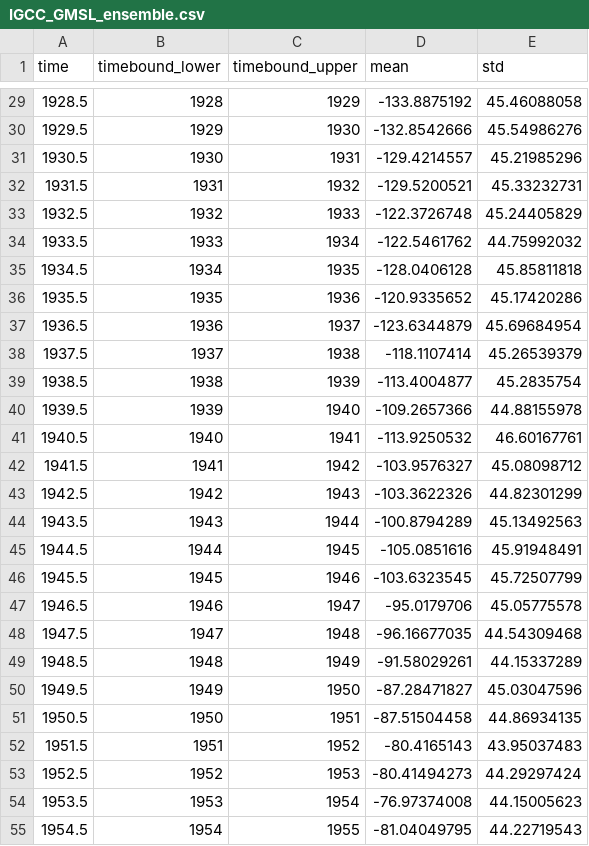
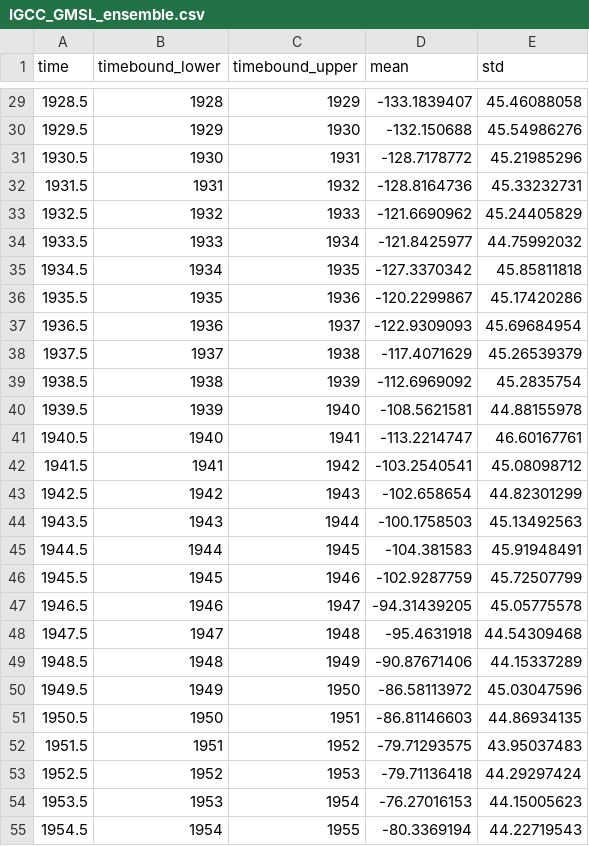
Before and after one commit to ClimateIndicator/data, a CSV file: data/sea_level_rise/IGCC_GMSL_ensemble.csv, drawn as a sheet; only a part is shown, gaps mark what is left out; the diff covers the shown part only.

```diff
--- a/data/sea_level_rise/IGCC_GMSL_ensemble.csv
+++ b/data/sea_level_rise/IGCC_GMSL_ensemble.csv
@@ -29,27 +29,27 @@ time,timebound_lower,timebound_upper,mean,std
-1928.5,1928,1929,-133.8875192,45.46088058
-1929.5,1929,1930,-132.8542666,45.54986276
-1930.5,1930,1931,-129.4214557,45.21985296
-1931.5,1931,1932,-129.5200521,45.33232731
-1932.5,1932,1933,-122.3726748,45.24405829
-1933.5,1933,1934,-122.5461762,44.75992032
-1934.5,1934,1935,-128.0406128,45.85811818
-1935.5,1935,1936,-120.9335652,45.17420286
-1936.5,1936,1937,-123.6344879,45.69684954
-1937.5,1937,1938,-118.1107414,45.26539379
-1938.5,1938,1939,-113.4004877,45.2835754
-1939.5,1939,1940,-109.2657366,44.88155978
-1940.5,1940,1941,-113.9250532,46.60167761
-1941.5,1941,1942,-103.9576327,45.08098712
-1942.5,1942,1943,-103.3622326,44.82301299
-1943.5,1943,1944,-100.8794289,45.13492563
-1944.5,1944,1945,-105.0851616,45.91948491
-1945.5,1945,1946,-103.6323545,45.72507799
-1946.5,1946,1947,-95.0179706,45.05775578
-1947.5,1947,1948,-96.16677035,44.54309468
-1948.5,1948,1949,-91.58029261,44.15337289
-1949.5,1949,1950,-87.28471827,45.03047596
-1950.5,1950,1951,-87.51504458,44.86934135
-1951.5,1951,1952,-80.4165143,43.95037483
-1952.5,1952,1953,-80.41494273,44.29297424
-1953.5,1953,1954,-76.97374008,44.15005623
-1954.5,1954,1955,-81.04049795,44.22719543
+1928.5,1928,1929,-133.1839407,45.46088058
+1929.5,1929,1930,-132.150688,45.54986276
+1930.5,1930,1931,-128.7178772,45.21985296
+1931.5,1931,1932,-128.8164736,45.33232731
+1932.5,1932,1933,-121.6690962,45.24405829
+1933.5,1933,1934,-121.8425977,44.75992032
+1934.5,1934,1935,-127.3370342,45.85811818
+1935.5,1935,1936,-120.2299867,45.17420286
+1936.5,1936,1937,-122.9309093,45.69684954
+1937.5,1937,1938,-117.4071629,45.26539379
+1938.5,1938,1939,-112.6969092,45.2835754
+1939.5,1939,1940,-108.5621581,44.88155978
+1940.5,1940,1941,-113.2214747,46.60167761
+1941.5,1941,1942,-103.2540541,45.08098712
+1942.5,1942,1943,-102.658654,44.82301299
+1943.5,1943,1944,-100.1758503,45.13492563
+1944.5,1944,1945,-104.381583,45.91948491
+1945.5,1945,1946,-102.9287759,45.72507799
+1946.5,1946,1947,-94.31439205,45.05775578
+1947.5,1947,1948,-95.4631918,44.54309468
+1948.5,1948,1949,-90.87671406,44.15337289
+1949.5,1949,1950,-86.58113972,45.03047596
+1950.5,1950,1951,-86.81146603,44.86934135
+1951.5,1951,1952,-79.71293575,43.95037483
+1952.5,1952,1953,-79.71136418,44.29297424
+1953.5,1953,1954,-76.27016153,44.15005623
+1954.5,1954,1955,-80.3369194,44.22719543
```
Also changed, not shown: 1 added row and 129 edited cells elsewhere in this file, data/sea_level_rise/altimetry_ens.csv, data/sea_level_rise/altimetry_indiv_estimates.csv.
